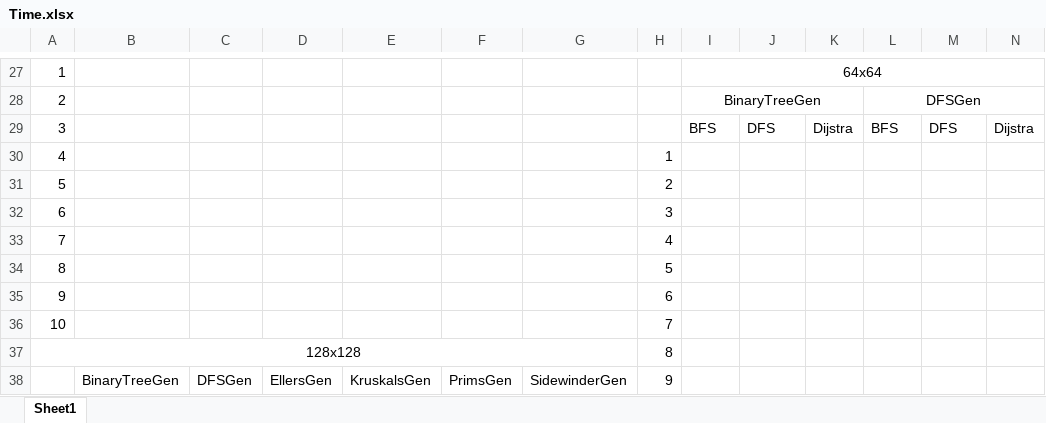
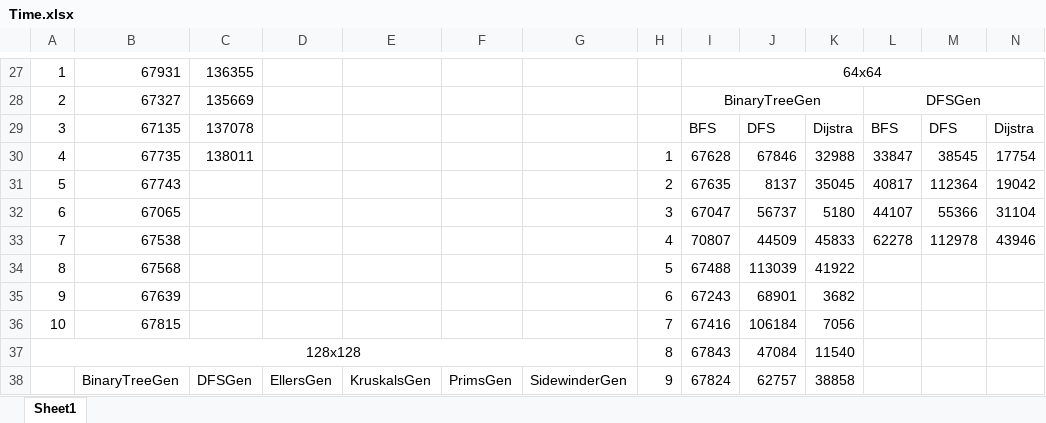
Before and after one commit to Daocuong-main/MazeJava, an Excel workbook: src/main/java/time/Time.xlsx, sheet Sheet1, drawn as a sheet; only a part is shown, gaps mark what is left out; values as stored, in another font and other column widths than the file's, no borders; removed rows and columns are numbered as before the commit, all else as after; rows hold the shown columns only; the diff covers the shown part only; the diff names each change by its address in the sheet, - before the commit and + after, or states it on an @@ line.

```diff
--- a/src/main/java/time/Time.xlsx (sheet Sheet1)
+++ b/src/main/java/time/Time.xlsx (sheet Sheet1)
-B27: (empty)
+B27: 67931
-C27: (empty)
+C27: 136355
-B28: (empty)
+B28: 67327
-C28: (empty)
+C28: 135669
-B29: (empty)
+B29: 67135
-C29: (empty)
+C29: 137078
-row 30: 4 |  |  |  |  |  |  | 1
-row 31: 5 |  |  |  |  |  |  | 2
-row 32: 6 |  |  |  |  |  |  | 3
-row 33: 7 |  |  |  |  |  |  | 4
+row 30: 4 | 67735 | 138011 |  |  |  |  | 1 | 67628 | 67846 | 32988 | 33847 | 38545 | 17754
+row 31: 5 | 67743 |  |  |  |  |  | 2 | 67635 | 8137 | 35045 | 40817 | 112364 | 19042
+row 32: 6 | 67065 |  |  |  |  |  | 3 | 67047 | 56737 | 5180 | 44107 | 55366 | 31104
+row 33: 7 | 67538 |  |  |  |  |  | 4 | 70807 | 44509 | 45833 | 62278 | 112978 | 43946
-B34: (empty)
+B34: 67568
-I34: (empty)
+I34: 67488
-J34: (empty)
+J34: 113039
-K34: (empty)
+K34: 41922
-B35: (empty)
+B35: 67639
-I35: (empty)
+I35: 67243
-J35: (empty)
+J35: 68901
-K35: (empty)
+K35: 3682
-B36: (empty)
+B36: 67815
-I36: (empty)
+I36: 67416
-J36: (empty)
+J36: 106184
-K36: (empty)
+K36: 7056
-I37: (empty)
+I37: 67843
-J37: (empty)
+J37: 47084
-K37: (empty)
+K37: 11540
-I38: (empty)
+I38: 67824
-J38: (empty)
+J38: 62757
-K38: (empty)
+K38: 38858
```
Also changed, not shown: 20 added rows, 20 removed rows, 46 edited cells and merged cells elsewhere in this sheet, 15 other files.
